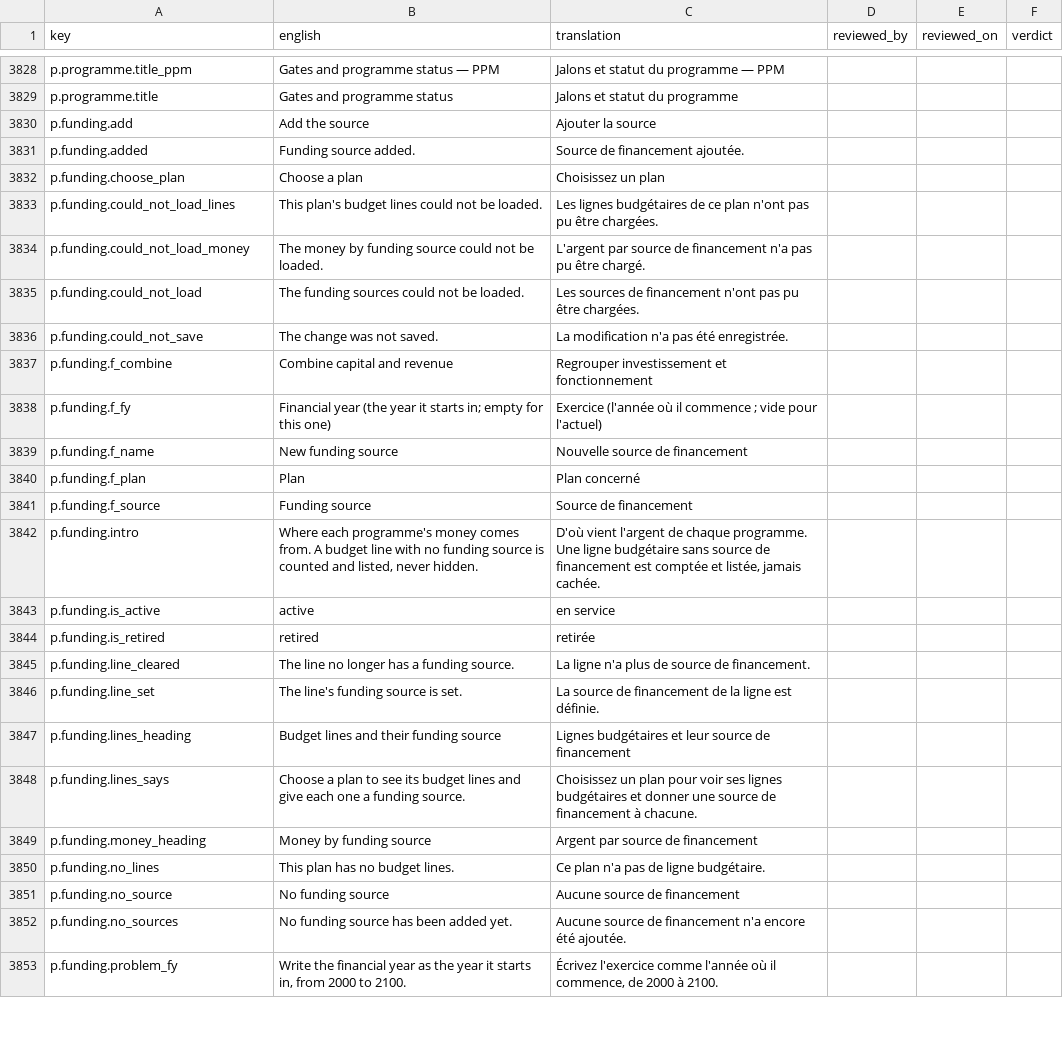
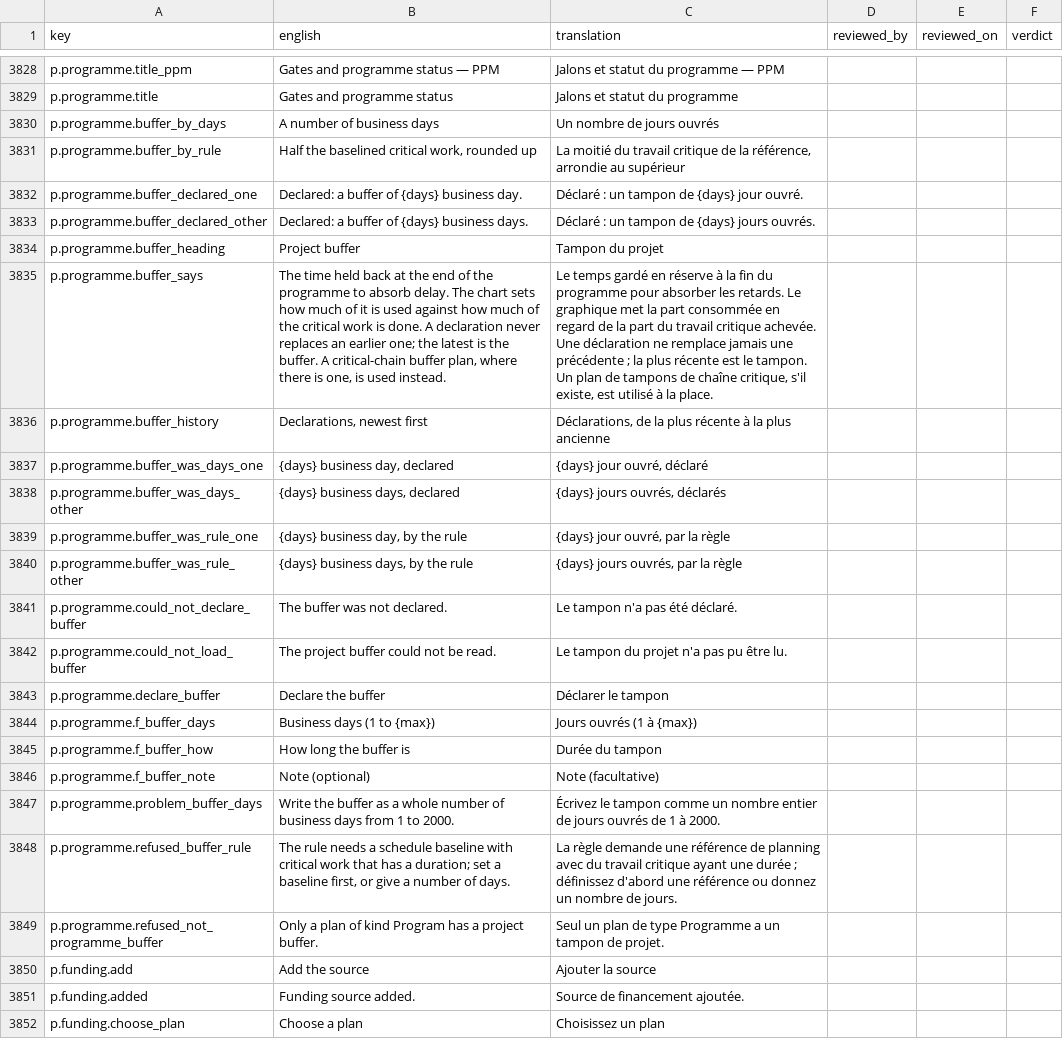
Before and after one commit to project-portfolio-management/project-portfolio-management, a CSV file: governance/translation-reviews/fr-001.csv, drawn as a sheet; only a part is shown, gaps mark what is left out; the shorter side is filled out with more unchanged rows; the diff names each change by its address in the sheet, - before the commit and + after, or states it on an @@ line.

```diff
--- a/governance/translation-reviews/fr-001.csv
+++ b/governance/translation-reviews/fr-001.csv
+row 3830: p.programme.buffer_by_days | A number of business days | Un nombre de jours ouvrés
+row 3831: p.programme.buffer_by_rule | Half the baselined critical work, rounded up | La moitié du travail critique de la référence, arrondie au supérieur
+row 3832: p.programme.buffer_declared_one | Declared: a buffer of {days} business day. | Déclaré : un tampon de {days} jour ouvré.
+row 3833: p.programme.buffer_declared_other | Declared: a buffer of {days} business days. | Déclaré : un tampon de {days} jours ouvrés.
+row 3834: p.programme.buffer_heading | Project buffer | Tampon du projet
+row 3835: p.programme.buffer_says | The time held back at the end of the programme to absorb delay. The chart sets how much of it is used against how much of the critical work is done. A declaration never replaces an earlier one; the latest is the buffer. A critical-chain buffer plan, where there is one, is used instead. | Le temps gardé en réserve à la fin du programme pour absorber les retards. Le graphique met la part consommée en regard de la part du travail critique achevée. Une déclaration ne remplace jamais une précédente ; la plus récente est le tampon. Un plan de tampons de chaîne critique, s'il existe, est utilisé à la place.
+row 3836: p.programme.buffer_history | Declarations, newest first | Déclarations, de la plus récente à la plus ancienne
+row 3837: p.programme.buffer_was_days_one | {days} business day, declared | {days} jour ouvré, déclaré
+row 3838: p.programme.buffer_was_days_other | {days} business days, declared | {days} jours ouvrés, déclarés
+row 3839: p.programme.buffer_was_rule_one | {days} business day, by the rule | {days} jour ouvré, par la règle
+row 3840: p.programme.buffer_was_rule_other | {days} business days, by the rule | {days} jours ouvrés, par la règle
+row 3841: p.programme.could_not_declare_buffer | The buffer was not declared. | Le tampon n'a pas été déclaré.
+row 3842: p.programme.could_not_load_buffer | The project buffer could not be read. | Le tampon du projet n'a pas pu être lu.
+row 3843: p.programme.declare_buffer | Declare the buffer | Déclarer le tampon
+row 3844: p.programme.f_buffer_days | Business days (1 to {max}) | Jours ouvrés (1 à {max})
+row 3845: p.programme.f_buffer_how | How long the buffer is | Durée du tampon
+row 3846: p.programme.f_buffer_note | Note (optional) | Note (facultative)
+row 3847: p.programme.problem_buffer_days | Write the buffer as a whole number of business days from 1 to 2000. | Écrivez le tampon comme un nombre entier de jours ouvrés de 1 à 2000.
+row 3848: p.programme.refused_buffer_rule | The rule needs a schedule baseline with critical work that has a duration; set a baseline first, or give a number of days. | La règle demande une référence de planning avec du travail critique ayant une durée ; définissez d'abord une référence ou donnez un nombre de jours.
+row 3849: p.programme.refused_not_programme_buffer | Only a plan of kind Program has a project buffer. | Seul un plan de type Programme a un tampon de projet.
```
Also changed, not shown: governance/translation-reviews/ar-001.csv, governance/translation-reviews/de-001.csv, 27 other files.
